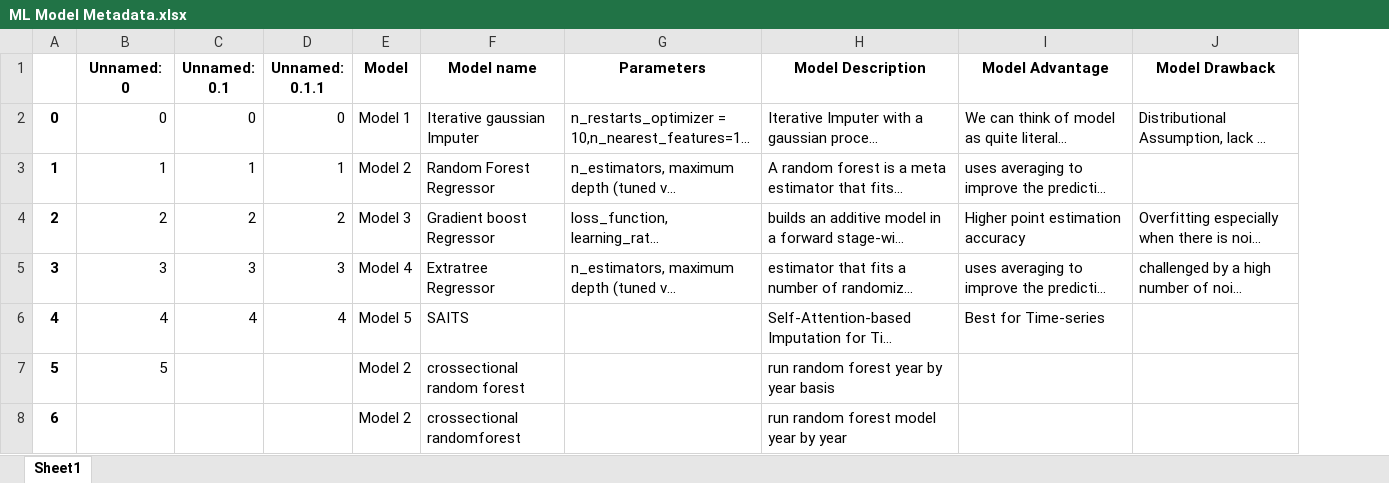
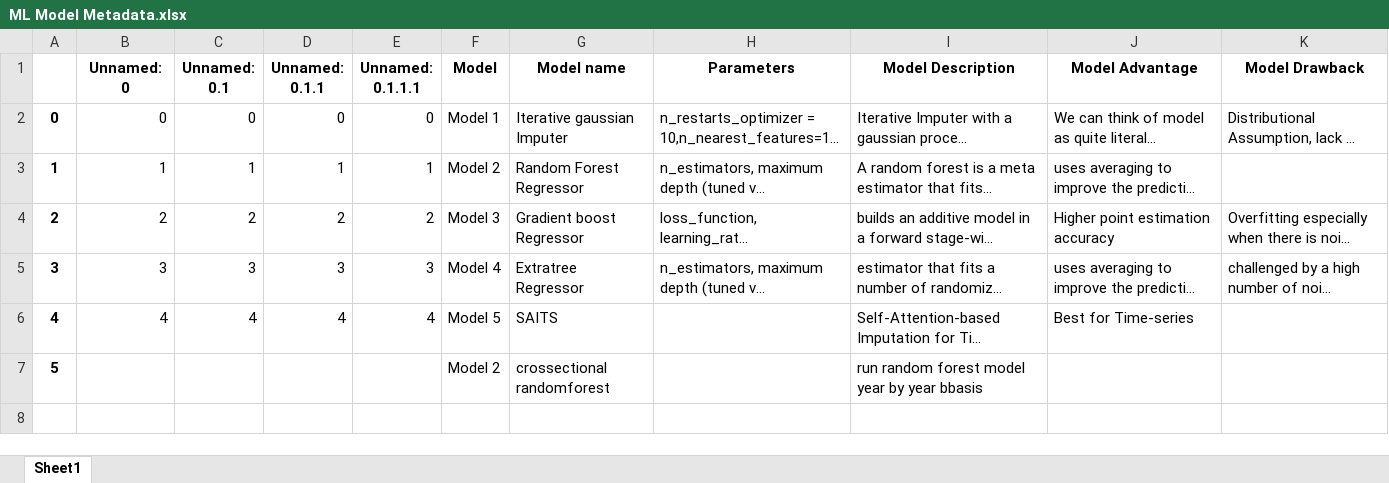
Before and after one commit to etm49/SIDS-ML-API-Update, an Excel workbook: mlResults/ML Model Metadata.xlsx, sheet Sheet1, drawn as a sheet; long unchanged cells end in …; values as stored, in another font and other column widths than the file's, no borders; removed rows and columns are numbered as before the commit, all else as after; the diff names each change by its address in the sheet, - before the commit and + after, or states it on an @@ line.

Commit message:
test: add model2 from 2020 to 2021

```diff
--- a/mlResults/ML Model Metadata.xlsx (sheet Sheet1)
+++ b/mlResults/ML Model Metadata.xlsx (sheet Sheet1)
+column E (Unnamed: 0.1.1.1), rows 2-6: 0 | 1 | 2 | 3 | 4
-row 7: 5 | 5 |  |  | Model 2 | crossectional random forest |  | run random forest year by year basis
@@ column A renumbered from row 7 down @@
-I7 (Model Description): run random forest model year by year
+I7 (Model Description): run random forest model year by year bbasis
```
Also changed, not shown: 20 other files.
